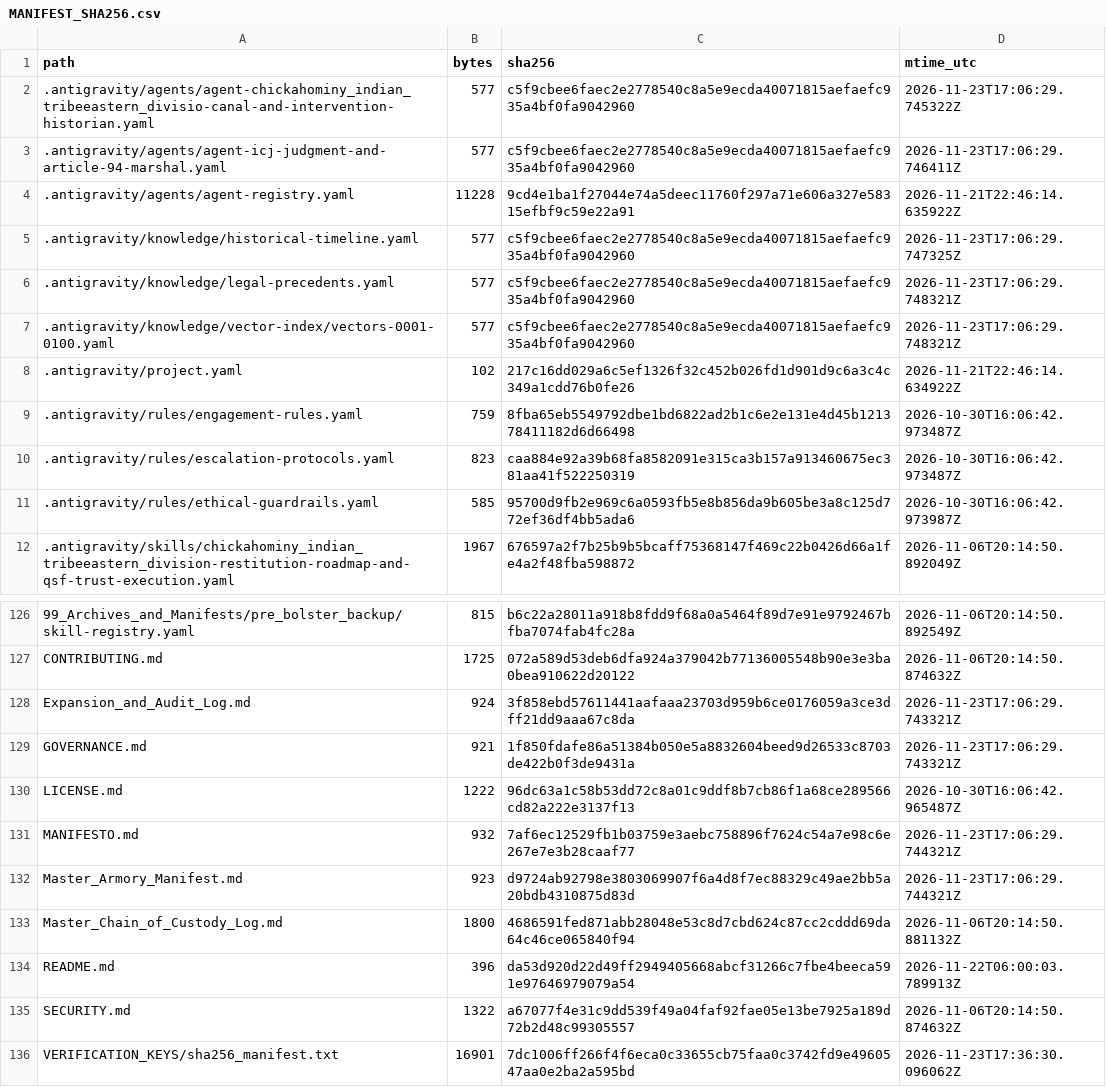
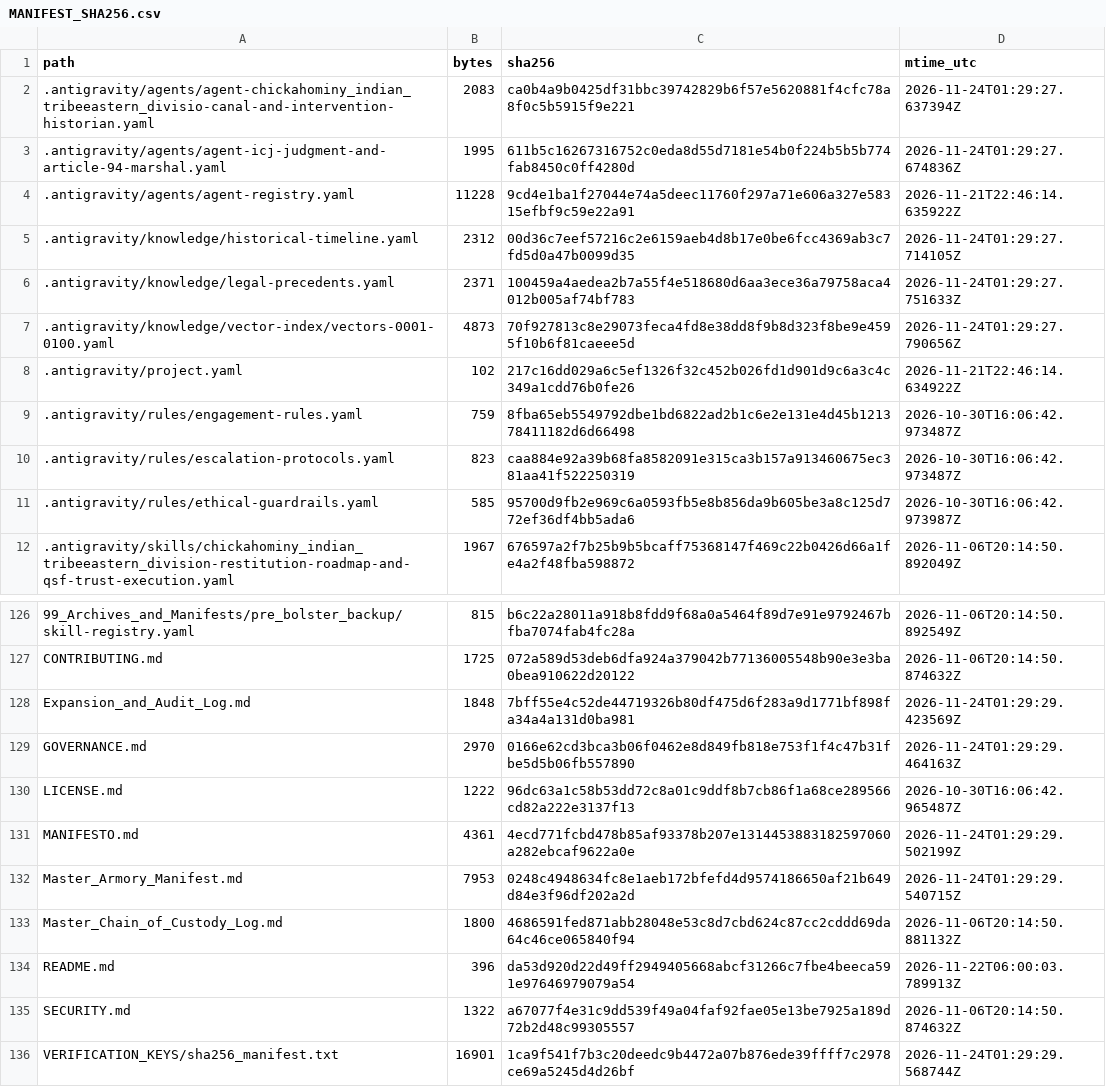
Before and after one commit to GlobalRestitutionAlliance/turtle-island-us-va-chickahominy-indian-tribeeastern-divisio-master-litigation, a CSV file: 99_Archives_and_Manifests/MANIFEST_SHA256.csv, drawn as a sheet; only a part is shown, gaps mark what is left out; the diff covers the shown part only.

```diff
--- a/99_Archives_and_Manifests/MANIFEST_SHA256.csv
+++ b/99_Archives_and_Manifests/MANIFEST_SHA256.csv
@@ -1,8 +1,8 @@
 path,bytes,sha256,mtime_utc
-.antigravity/agents/agent-chickahominy_indian_tribeeastern_divisio-canal-and-intervention-historian.yaml,577,c5f9cbee6faec2e2778540c8a5e9ecda40071815aefaefc935a4bf0fa9042960,2026-11-23T17:06:29.745322Z
-.antigravity/agents/agent-icj-judgment-and-article-94-marshal.yaml,577,c5f9cbee6faec2e2778540c8a5e9ecda40071815aefaefc935a4bf0fa9042960,2026-11-23T17:06:29.746411Z
+.antigravity/agents/agent-chickahominy_indian_tribeeastern_divisio-canal-and-intervention-historian.yaml,2083,ca0b4a9b0425df31bbc39742829b6f57e5620881f4cfc78a8f0c5b5915f9e221,2026-11-24T01:29:27.637394Z
+.antigravity/agents/agent-icj-judgment-and-article-94-marshal.yaml,1995,611b5c16267316752c0eda8d55d7181e54b0f224b5b5b774fab8450c0ff4280d,2026-11-24T01:29:27.674836Z
 .antigravity/agents/agent-registry.yaml,11228,9cd4e1ba1f27044e74a5deec11760f297a71e606a327e58315efbf9c59e22a91,2026-11-21T22:46:14.635922Z
-.antigravity/knowledge/historical-timeline.yaml,577,c5f9cbee6faec2e2778540c8a5e9ecda40071815aefaefc935a4bf0fa9042960,2026-11-23T17:06:29.747325Z
-.antigravity/knowledge/legal-precedents.yaml,577,c5f9cbee6faec2e2778540c8a5e9ecda40071815aefaefc935a4bf0fa9042960,2026-11-23T17:06:29.748321Z
-.antigravity/knowledge/vector-index/vectors-0001-0100.yaml,577,c5f9cbee6faec2e2778540c8a5e9ecda40071815aefaefc935a4bf0fa9042960,2026-11-23T17:06:29.748321Z
+.antigravity/knowledge/historical-timeline.yaml,2312,00d36c7eef57216c2e6159aeb4d8b17e0be6fcc4369ab3c7fd5d0a47b0099d35,2026-11-24T01:29:27.714105Z
+.antigravity/knowledge/legal-precedents.yaml,2371,100459a4aedea2b7a55f4e518680d6aa3ece36a79758aca4012b005af74bf783,2026-11-24T01:29:27.751633Z
+.antigravity/knowledge/vector-index/vectors-0001-0100.yaml,4873,70f927813c8e29073feca4fd8e38dd8f9b8d323f8be9e4595f10b6f81caeee5d,2026-11-24T01:29:27.790656Z
 .antigravity/project.yaml,102,217c16dd029a6c5ef1326f32c452b026fd1d901d9c6a3c4c349a1cdd76b0fe26,2026-11-21T22:46:14.634922Z
@@ -127,7 +127,7 @@ path,bytes,sha256,mtime_utc
 CONTRIBUTING.md,1725,072a589d53deb6dfa924a379042b77136005548b90e3e3ba0bea910622d20122,2026-11-06T20:14:50.874632Z
-Expansion_and_Audit_Log.md,924,3f858ebd57611441aafaaa23703d959b6ce0176059a3ce3dff21dd9aaa67c8da,2026-11-23T17:06:29.743321Z
-GOVERNANCE.md,921,1f850fdafe86a51384b050e5a8832604beed9d26533c8703de422b0f3de9431a,2026-11-23T17:06:29.743321Z
+Expansion_and_Audit_Log.md,1848,7bff55e4c52de44719326b80df475d6f283a9d1771bf898fa34a4a131d0ba981,2026-11-24T01:29:29.423569Z
+GOVERNANCE.md,2970,0166e62cd3bca3b06f0462e8d849fb818e753f1f4c47b31fbe5d5b06fb557890,2026-11-24T01:29:29.464163Z
 LICENSE.md,1222,96dc63a1c58b53dd72c8a01c9ddf8b7cb86f1a68ce289566cd82a222e3137f13,2026-10-30T16:06:42.965487Z
-MANIFESTO.md,932,7af6ec12529fb1b03759e3aebc758896f7624c54a7e98c6e267e7e3b28caaf77,2026-11-23T17:06:29.744321Z
-Master_Armory_Manifest.md,923,d9724ab92798e3803069907f6a4d8f7ec88329c49ae2bb5a20bdb4310875d83d,2026-11-23T17:06:29.744321Z
+MANIFESTO.md,4361,4ecd771fcbd478b85af93378b207e1314453883182597060a282ebcaf9622a0e,2026-11-24T01:29:29.502199Z
+Master_Armory_Manifest.md,7953,0248c4948634fc8e1aeb172bfefd4d9574186650af21b649d84e3f96df202a2d,2026-11-24T01:29:29.540715Z
 Master_Chain_of_Custody_Log.md,1800,4686591fed871abb28048e53c8d7cbd624c87cc2cddd69da64c46ce065840f94,2026-11-06T20:14:50.881132Z
@@ -135,2 +135,2 @@ README.md,396,da53d920d22d49ff2949405668abcf31266c7fbe4beeca591e97646979079a54,2
 SECURITY.md,1322,a67077f4e31c9dd539f49a04faf92fae05e13be7925a189d72b2d48c99305557,2026-11-06T20:14:50.874632Z
-VERIFICATION_KEYS/sha256_manifest.txt,16901,7dc1006ff266f4f6eca0c33655cb75faa0c3742fd9e4960547aa0e2ba2a595bd,2026-11-23T17:36:30.096062Z
+VERIFICATION_KEYS/sha256_manifest.txt,16901,1ca9f541f7b3c20deedc9b4472a07b876ede39ffff7c2978ce69a5245d4d26bf,2026-11-24T01:29:29.568744Z
```
Also changed, not shown: 81 edited cells elsewhere in this file, 37 other files.
